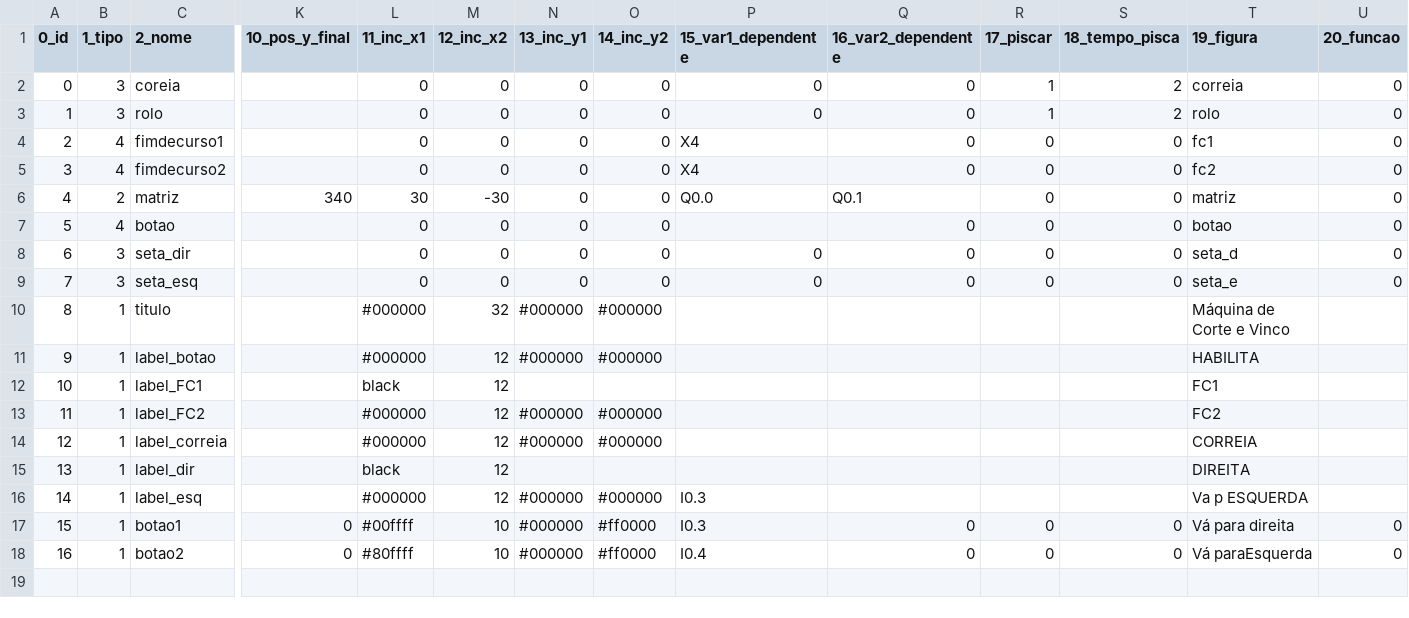
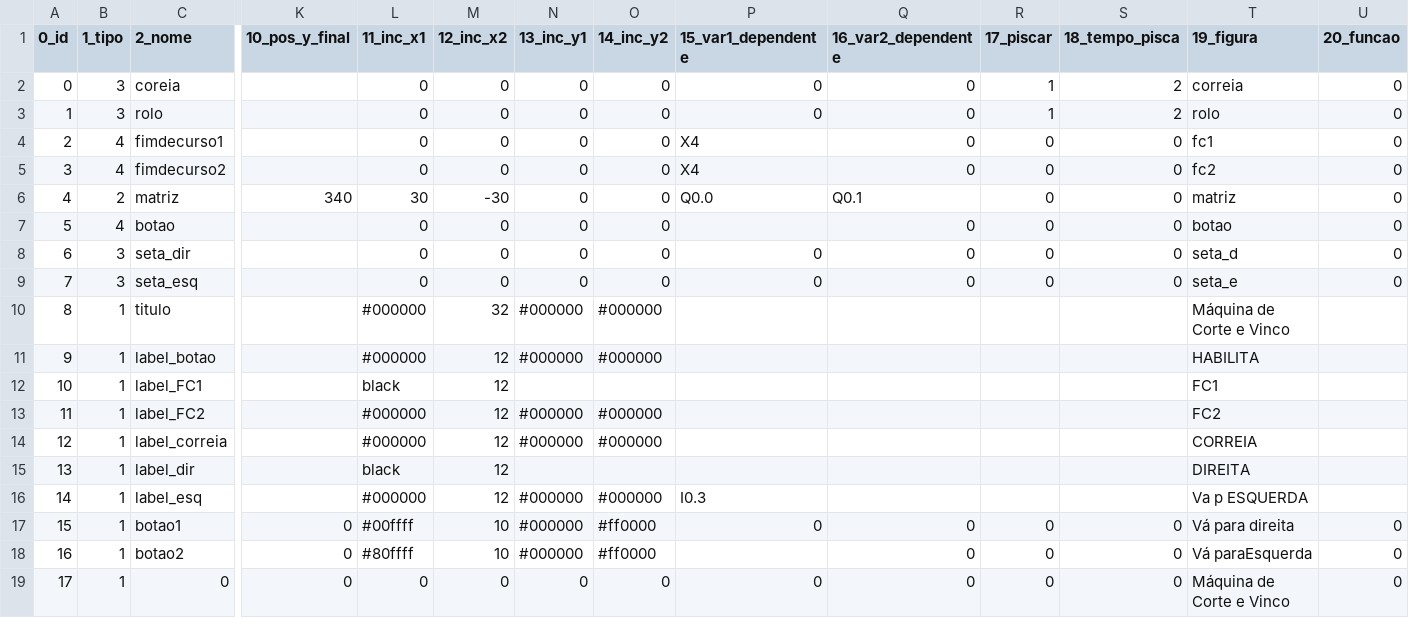
Before and after one commit to giovanisouza11/scriwebplus, a CSV file: scriweb/simulacao/Corte_Vinco/Corte_Vinco.csv, drawn as a sheet; only a part is shown, gaps mark what is left out; rows hold the shown columns only; the diff names each change by its address in the sheet, - before the commit and + after, or states it on an @@ line.

Commit message:
Add files via upload

```diff
--- a/scriweb/simulacao/Corte_Vinco/Corte_Vinco.csv
+++ b/scriweb/simulacao/Corte_Vinco/Corte_Vinco.csv
-P17 (15_var1_dependente): I0.3
+P17 (15_var1_dependente): 0
-P18 (15_var1_dependente): I0.4
+P18 (15_var1_dependente): (empty)
+row 19: 17 | 1 | 0 | 0 | 0 | 0 | 0 | 0 | 0 | 0 | 0 | 0 | Máquina de Corte e Vinco | 0
```
